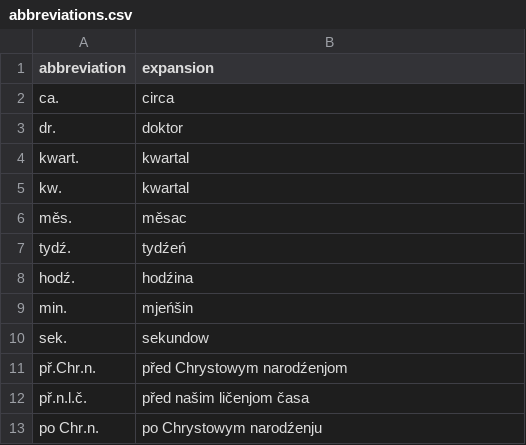
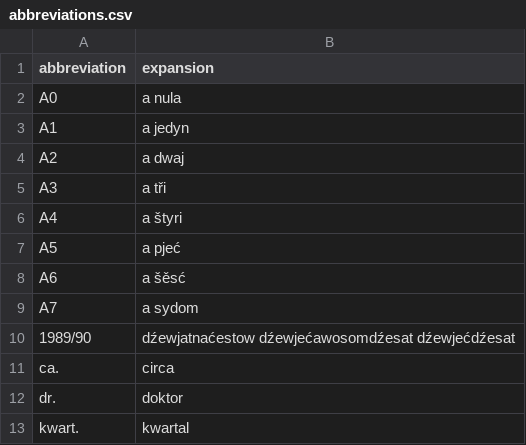
Before and after one commit to marytts/marytts-lang-hsb, a CSV file: src/main/resources/marytts/language/hsb/abbreviations.csv, drawn as a sheet; only a part is shown; the shorter side is filled out with more unchanged rows.

Commit message:
Add further abbreviations

```diff
--- a/src/main/resources/marytts/language/hsb/abbreviations.csv
+++ b/src/main/resources/marytts/language/hsb/abbreviations.csv
@@ -1,2 +1,11 @@
 "abbreviation","expansion"
+"A0","a nula"
+"A1","a jedyn"
+"A2","a dwaj"
+"A3","a tři"
+"A4","a štyri"
+"A5","a pjeć"
+"A6","a šěsć"
+"A7","a sydom"
+"1989/90","dźewjatnaćestow dźewjećawosomdźesat dźewjećdźesat"
 "ca.","circa"
```
